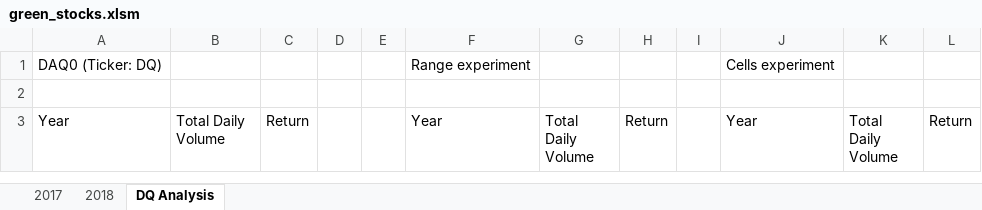
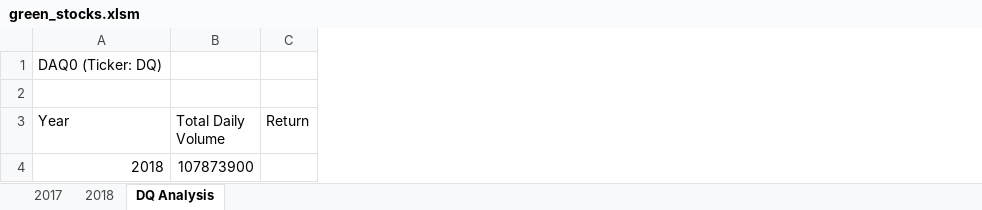
Before and after one commit to RuthFalomir/stock-analysis, an Excel workbook: green_stocks.xlsm, sheet DQ Analysis, drawn as a sheet; values as stored, in another font and other column widths than the file's, no borders; removed rows and columns are numbered as before the commit, all else as after; the diff names each change by its address in the sheet, - before the commit and + after, or states it on an @@ line.

Commit message:
Add files via upload
2.2.3 we found the total daily volume using If-Then conditionals

```diff
--- a/green_stocks.xlsm (sheet DQ Analysis)
+++ b/green_stocks.xlsm (sheet DQ Analysis)
-column D, empty
-column E, empty
-column F (Year), row 1: Range experiment
-column G (Total Daily Volume), empty
-column H (Return), empty
-column I, empty
-column J (Year), row 1: Cells experiment
-column K (Total Daily Volume), empty
-column L (Return), empty
+row 4: 2018 | 107873900
```
